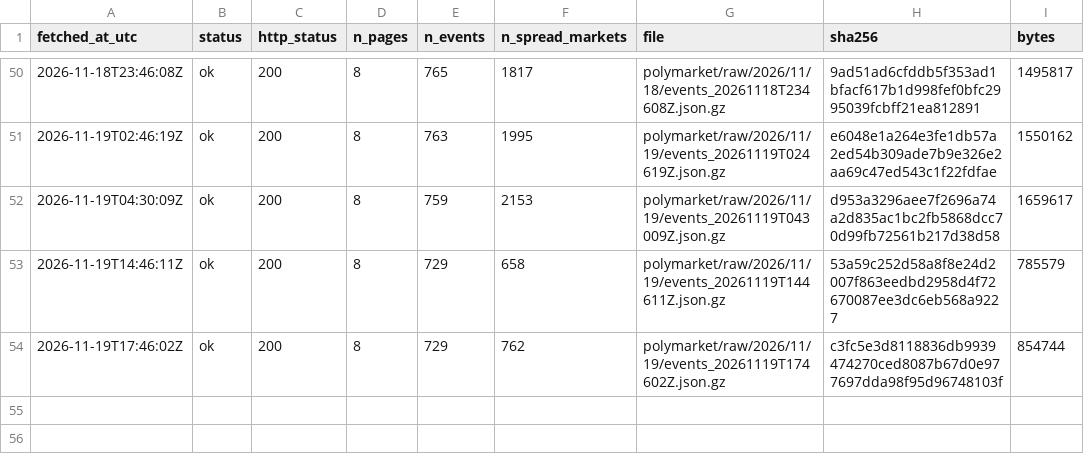
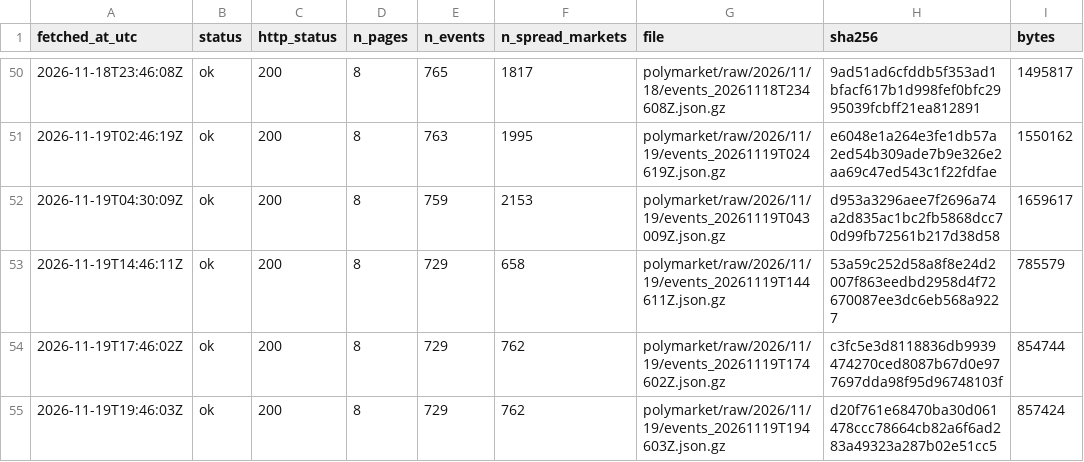
Before and after one commit to ohektner/shac-sb-index, a CSV file: data/status/polymarket_snapshot_log.csv, drawn as a sheet; only a part is shown, gaps mark what is left out.

```diff
--- a/data/status/polymarket_snapshot_log.csv
+++ b/data/status/polymarket_snapshot_log.csv
@@ -54 +54,2 @@ fetched_at_utc,status,http_status,n_pages,n_events,n_spread_markets,file,sha256,
 2026-11-19T17:46:02Z,ok,200,8,729,762,polymarket/raw/2026/11/19/events_20261119T174602Z.json.gz,c3fc5e3d8118836db9939474270ced8087b67d0e977697dda98f95d96748103f,854744
+2026-11-19T19:46:03Z,ok,200,8,729,762,polymarket/raw/2026/11/19/events_20261119T194603Z.json.gz,d20f761e68470ba30d061478ccc78664cb82a6f6ad283a49323a287b02e51cc5,857424
```
